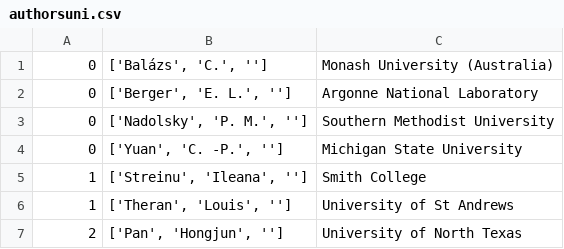
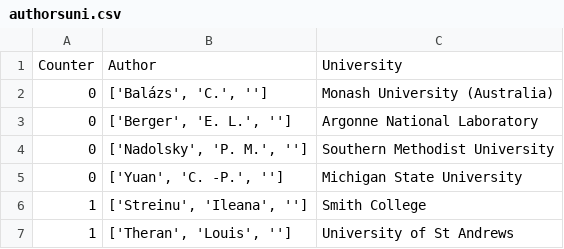
Before and after one commit to gjgress/R-Project, a CSV file: web-scraper/authorsuni.csv, drawn as a sheet; only a part is shown; the shorter side is filled out with more unchanged rows; the diff names each change by its address in the sheet, - before the commit and + after, or states it on an @@ line.

```diff
--- a/web-scraper/authorsuni.csv
+++ b/web-scraper/authorsuni.csv
+row 1: Counter | Author | University
```
Also changed, not shown: 6 other files.
